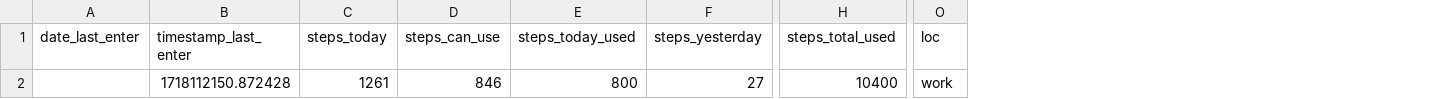
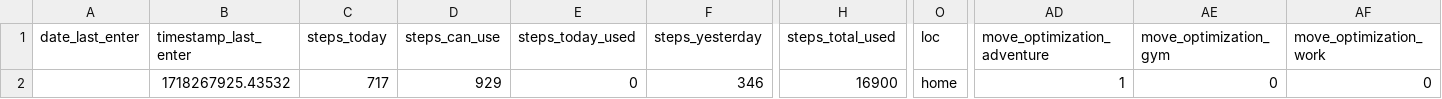
Before and after one commit to A1ekseyN/2Walks, a CSV file: characteristic.csv, drawn as a sheet; only a part is shown, gaps mark what is left out; the diff covers the shown part only; the diff names each change by its address in the sheet, - before the commit and + after, or states it on an @@ line.

Commit message:
Version: 0.0.3h. Add Steps Bonus.

```diff
--- a/characteristic.csv
+++ b/characteristic.csv
+column AD (move_optimization_adventure), row 2: 1
+column AE (move_optimization_gym), row 2: 0
+column AF (move_optimization_work), row 2: 0
-B2 (timestamp_last_enter): 1718112150.872428
+B2 (timestamp_last_enter): 1718267925.43532
-C2 (steps_today): 1261
+C2 (steps_today): 717
-D2 (steps_can_use): 846
+D2 (steps_can_use): 929
-E2 (steps_today_used): 800
+E2 (steps_today_used): 0
-F2 (steps_yesterday): 27
+F2 (steps_yesterday): 346
-H2 (steps_total_used): 10400
+H2 (steps_total_used): 16900
-O2 (loc): work
+O2 (loc): home
```
Also changed, not shown: 4 edited cells elsewhere in this file, 8 other files.
